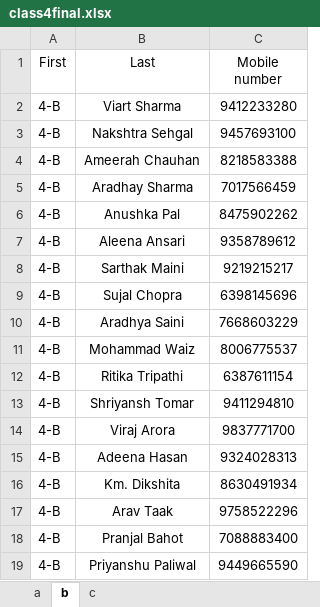
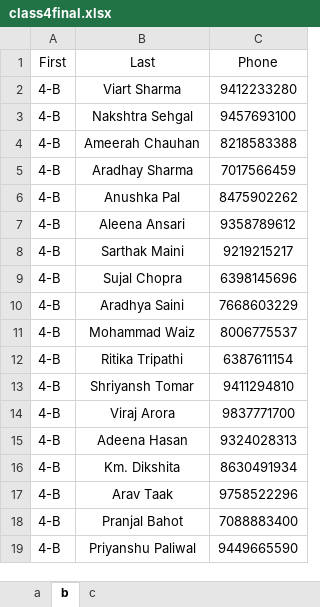
Before and after one commit to Aaryan-kapur/xlsx_to_vcf, an Excel workbook: Excel/class4final.xlsx, sheet b, drawn as a sheet; values as stored, in another font and other column widths than the file's, no borders; the diff names each change by its address in the sheet, - before the commit and + after, or states it on an @@ line.

```diff
--- a/Excel/class4final.xlsx (sheet b)
+++ b/Excel/class4final.xlsx (sheet b)
-C1: Mobile number
+C1: Phone
```
Also changed, not shown: sheet a, sheet c, Excel/class2final.xlsx, Excel/class5final.xlsx, 7 other files.
